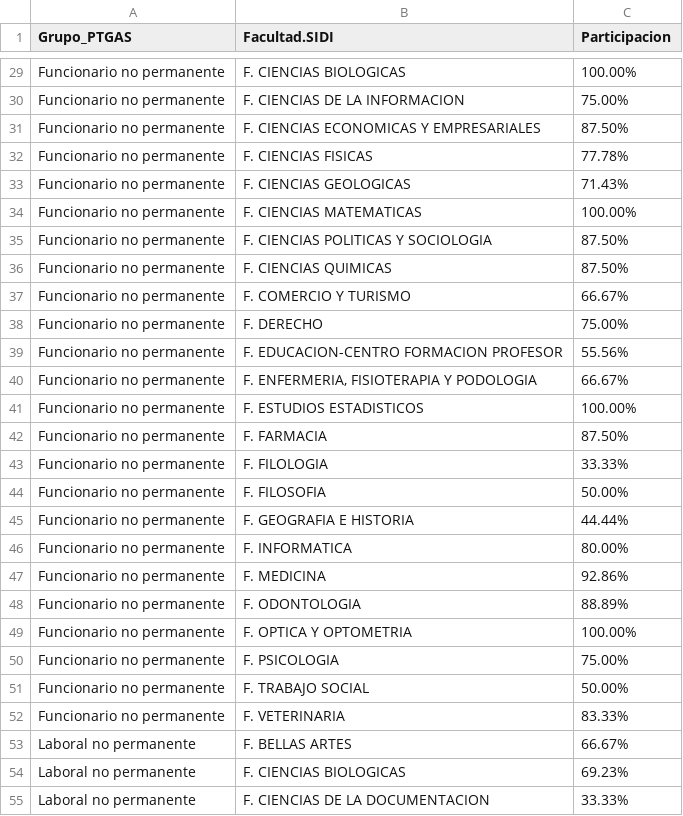
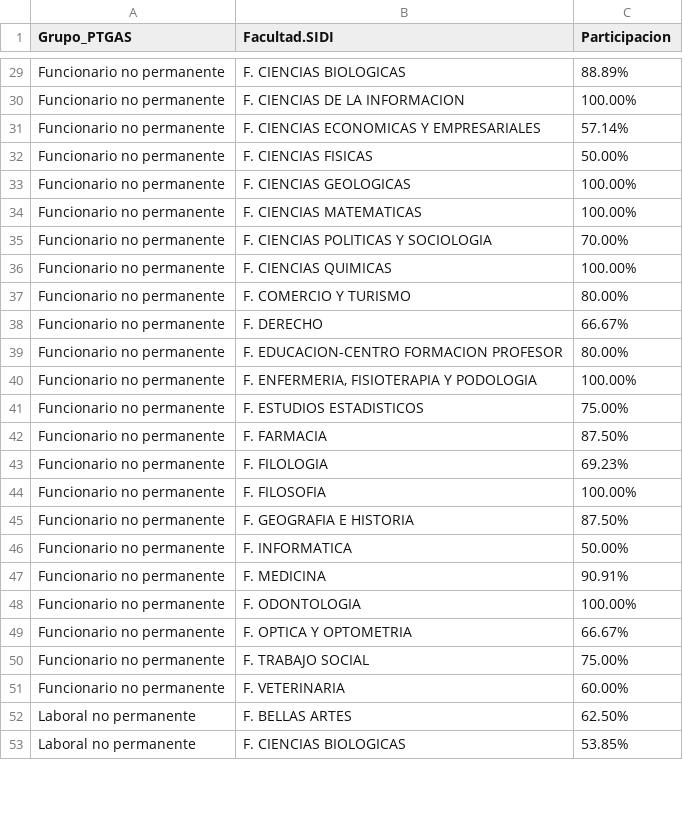
Before and after one commit to igualdad-ucm/Informe-PTGAS-UCM, a CSV file: csv/ParticipaciónMujerPTGASPorCentro.csv, drawn as a sheet; only a part is shown, gaps mark what is left out; the diff covers the shown part only.

```diff
--- a/csv/ParticipaciónMujerPTGASPorCentro.csv
+++ b/csv/ParticipaciónMujerPTGASPorCentro.csv
@@ -29,27 +29,25 @@
-"Funcionario no permanente","F. CIENCIAS BIOLOGICAS","100.00%"
-"Funcionario no permanente","F. CIENCIAS DE LA INFORMACION","75.00%"
-"Funcionario no permanente","F. CIENCIAS ECONOMICAS Y EMPRESARIALES","87.50%"
-"Funcionario no permanente","F. CIENCIAS FISICAS","77.78%"
-"Funcionario no permanente","F. CIENCIAS GEOLOGICAS","71.43%"
+"Funcionario no permanente","F. CIENCIAS BIOLOGICAS","88.89%"
+"Funcionario no permanente","F. CIENCIAS DE LA INFORMACION","100.00%"
+"Funcionario no permanente","F. CIENCIAS ECONOMICAS Y EMPRESARIALES","57.14%"
+"Funcionario no permanente","F. CIENCIAS FISICAS","50.00%"
+"Funcionario no permanente","F. CIENCIAS GEOLOGICAS","100.00%"
 "Funcionario no permanente","F. CIENCIAS MATEMATICAS","100.00%"
-"Funcionario no permanente","F. CIENCIAS POLITICAS Y SOCIOLOGIA","87.50%"
-"Funcionario no permanente","F. CIENCIAS QUIMICAS","87.50%"
-"Funcionario no permanente","F. COMERCIO Y TURISMO","66.67%"
-"Funcionario no permanente","F. DERECHO","75.00%"
-"Funcionario no permanente","F. EDUCACION-CENTRO FORMACION PROFESOR","55.56%"
-"Funcionario no permanente","F. ENFERMERIA, FISIOTERAPIA Y PODOLOGIA","66.67%"
-"Funcionario no permanente","F. ESTUDIOS ESTADISTICOS","100.00%"
+"Funcionario no permanente","F. CIENCIAS POLITICAS Y SOCIOLOGIA","70.00%"
+"Funcionario no permanente","F. CIENCIAS QUIMICAS","100.00%"
+"Funcionario no permanente","F. COMERCIO Y TURISMO","80.00%"
+"Funcionario no permanente","F. DERECHO","66.67%"
+"Funcionario no permanente","F. EDUCACION-CENTRO FORMACION PROFESOR","80.00%"
+"Funcionario no permanente","F. ENFERMERIA, FISIOTERAPIA Y PODOLOGIA","100.00%"
+"Funcionario no permanente","F. ESTUDIOS ESTADISTICOS","75.00%"
 "Funcionario no permanente","F. FARMACIA","87.50%"
-"Funcionario no permanente","F. FILOLOGIA","33.33%"
-"Funcionario no permanente","F. FILOSOFIA","50.00%"
-"Funcionario no permanente","F. GEOGRAFIA E HISTORIA","44.44%"
-"Funcionario no permanente","F. INFORMATICA","80.00%"
-"Funcionario no permanente","F. MEDICINA","92.86%"
-"Funcionario no permanente","F. ODONTOLOGIA","88.89%"
-"Funcionario no permanente","F. OPTICA Y OPTOMETRIA","100.00%"
-"Funcionario no permanente","F. PSICOLOGIA","75.00%"
-"Funcionario no permanente","F. TRABAJO SOCIAL","50.00%"
-"Funcionario no permanente","F. VETERINARIA","83.33%"
-"Laboral no permanente","F. BELLAS ARTES","66.67%"
-"Laboral no permanente","F. CIENCIAS BIOLOGICAS","69.23%"
-"Laboral no permanente","F. CIENCIAS DE LA DOCUMENTACION","33.33%"
+"Funcionario no permanente","F. FILOLOGIA","69.23%"
+"Funcionario no permanente","F. FILOSOFIA","100.00%"
+"Funcionario no permanente","F. GEOGRAFIA E HISTORIA","87.50%"
+"Funcionario no permanente","F. INFORMATICA","50.00%"
+"Funcionario no permanente","F. MEDICINA","90.91%"
+"Funcionario no permanente","F. ODONTOLOGIA","100.00%"
+"Funcionario no permanente","F. OPTICA Y OPTOMETRIA","66.67%"
+"Funcionario no permanente","F. TRABAJO SOCIAL","75.00%"
+"Funcionario no permanente","F. VETERINARIA","60.00%"
+"Laboral no permanente","F. BELLAS ARTES","62.50%"
+"Laboral no permanente","F. CIENCIAS BIOLOGICAS","53.85%"
```
Also changed, not shown: 1 removed row and 68 edited cells elsewhere in this file, csv/EdadMediaPTGASPorCentroYGenero.csv, csv/PCTPTGASPorCategoria.csv, 20 other files.
